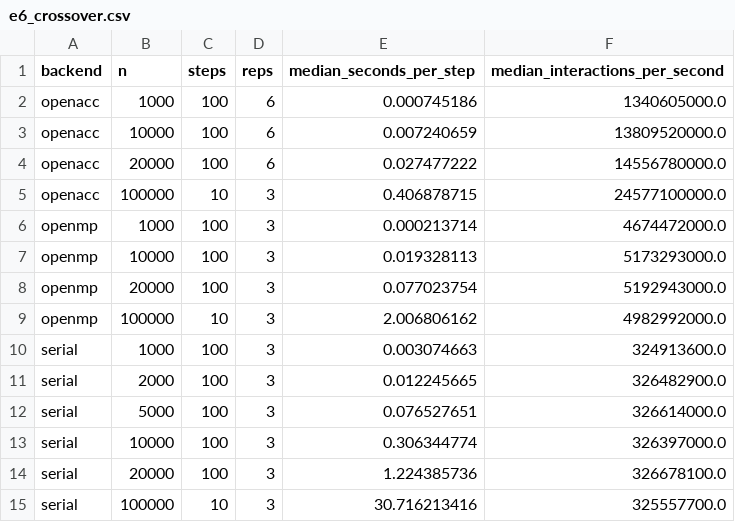
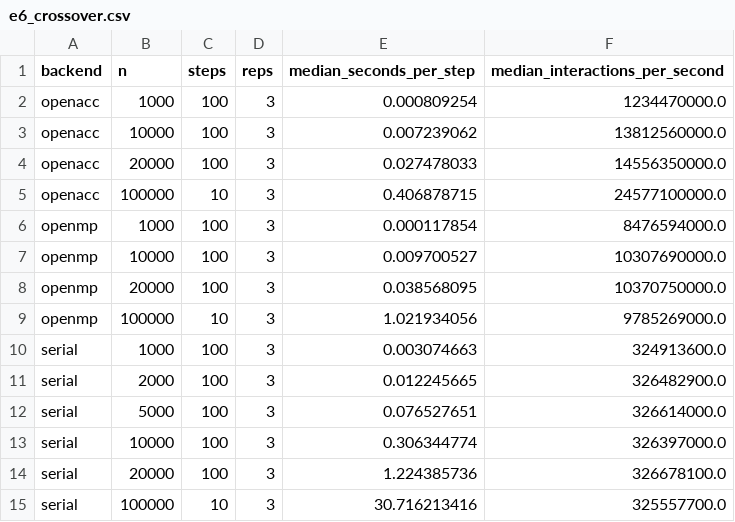
Before and after one commit to Thecoolss/HPC_Project, a CSV file: results/e6_crossover.csv, drawn as a sheet.

Commit message:
E6: regenerate crossover with fixed haskell/no-HT OpenMP baseline (job 29841)

```diff
--- a/results/e6_crossover.csv
+++ b/results/e6_crossover.csv
@@ -1,10 +1,10 @@
 backend,n,steps,reps,median_seconds_per_step,median_interactions_per_second
-openacc,1000,100,6,0.000745186,1340605000.0
-openacc,10000,100,6,0.007240659,13809520000.0
-openacc,20000,100,6,0.027477222,14556780000.0
+openacc,1000,100,3,0.000809254,1234470000.0
+openacc,10000,100,3,0.007239062,13812560000.0
+openacc,20000,100,3,0.027478033,14556350000.0
 openacc,100000,10,3,0.406878715,24577100000.0
-openmp,1000,100,3,0.000213714,4674472000.0
-openmp,10000,100,3,0.019328113,5173293000.0
-openmp,20000,100,3,0.077023754,5192943000.0
-openmp,100000,10,3,2.006806162,4982992000.0
+openmp,1000,100,3,0.000117854,8476594000.0
+openmp,10000,100,3,0.009700527,10307690000.0
+openmp,20000,100,3,0.038568095,10370750000.0
+openmp,100000,10,3,1.021934056,9785269000.0
 serial,1000,100,3,0.003074663,324913600.0
```
Also changed, not shown: 4 other files.
